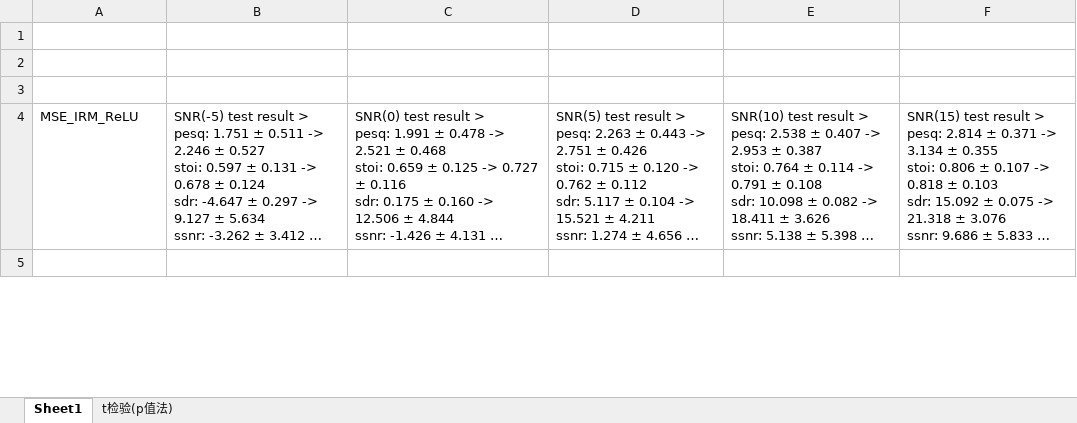
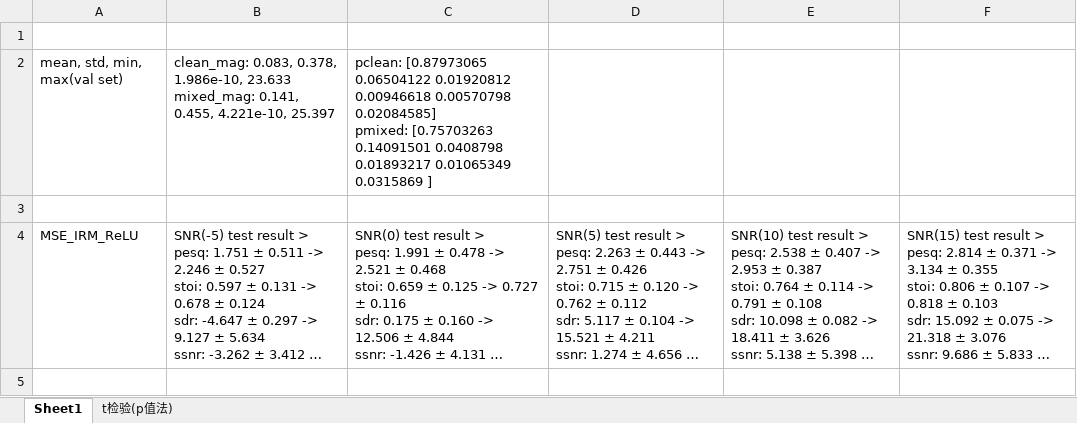
Before and after one commit to IMLHF/se_relative_loss, an Excel workbook: report.xlsx, sheet Sheet1, drawn as a sheet; only a part is shown; long unchanged cells end in …; values as stored, in another font and other column widths than the file's, no borders; ↵ is a line break in a cell; the diff covers the shown part only; the diff names each change by its address in the sheet, - before the commit and + after, or states it on an @@ line.

```diff
--- a/report.xlsx (sheet Sheet1)
+++ b/report.xlsx (sheet Sheet1)
-row 2: (empty)
+row 2: mean, std, min, max(val set) | clean_mag: 0.083, 0.378, 1.986e-10, 23.633 ↵ mixed_mag: 0.141, 0.455, 4.221e-10, 25.397 | pclean: [0.87973065 0.06504122 0.01920812 0.00946618 0.00570798 0.02084585] ↵ pmixed: [0.75703263 0.14091501 0.0408798 0.01893217 0.01065349 0.0315869 ]
```
Also changed, not shown: 8 added rows and 1 edited cell elsewhere in this sheet, 6 other files.
